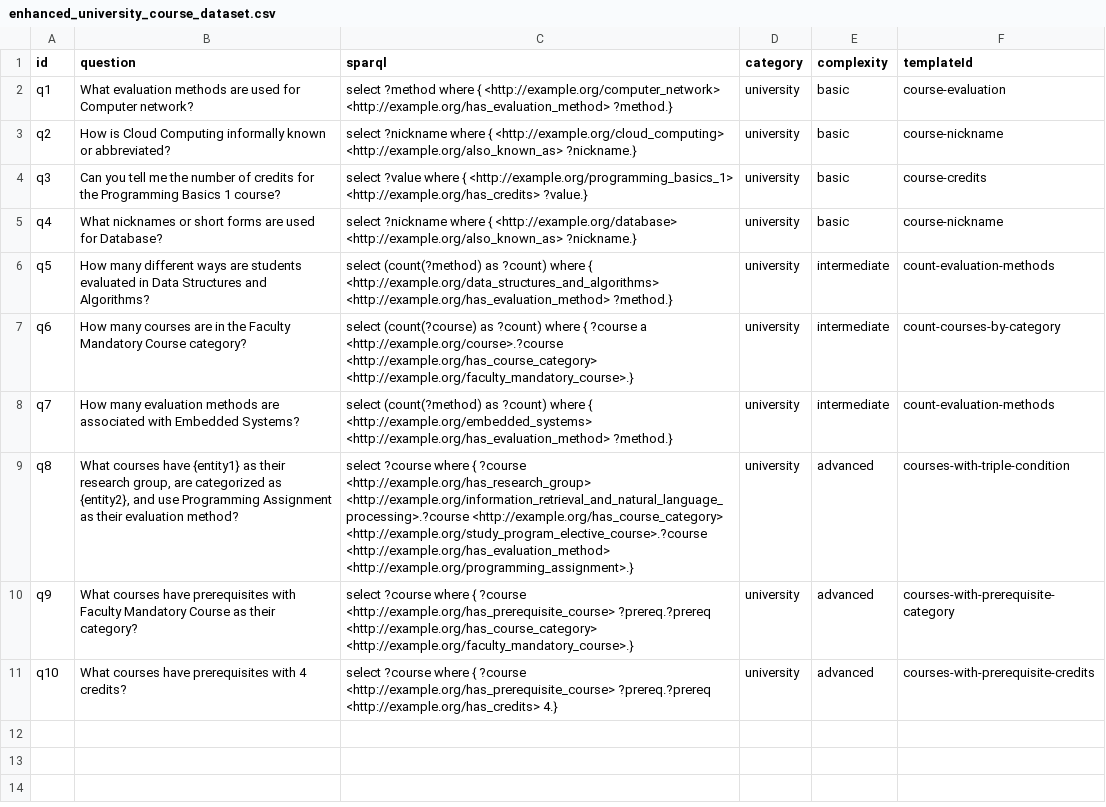
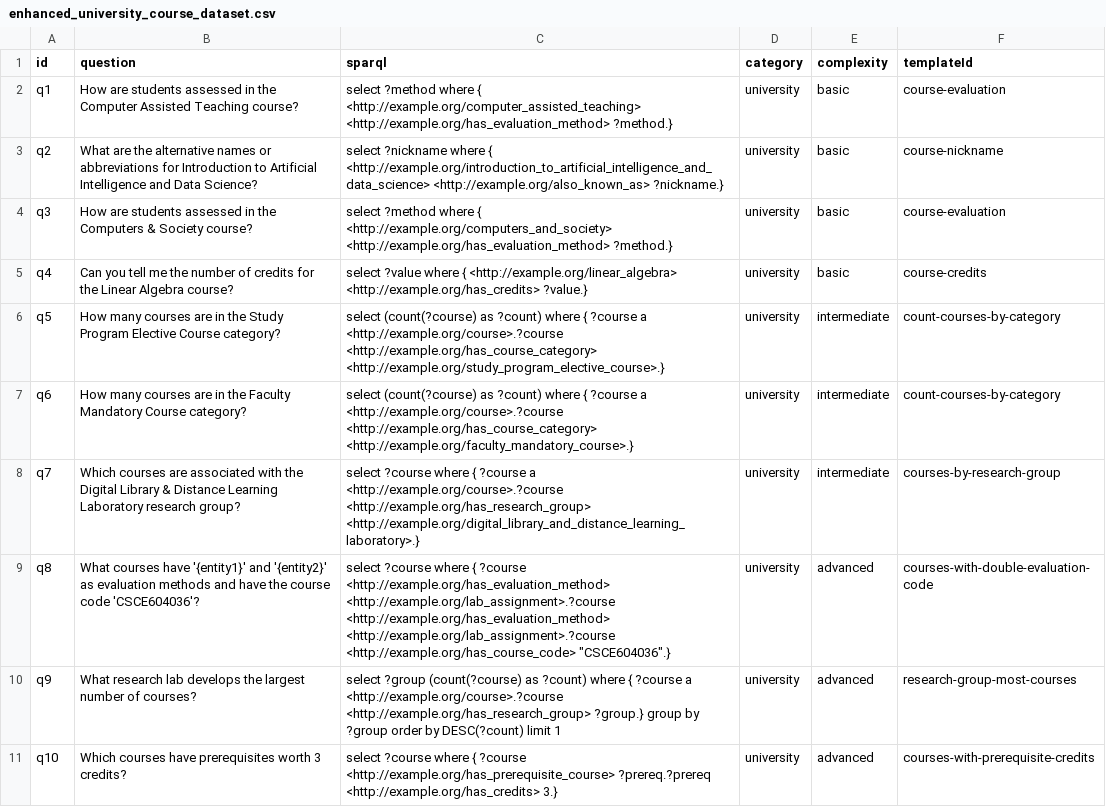
Before and after one commit to gansixeneh/FROG-2.0, a CSV file: curi/enhanced_university_course_dataset.csv, drawn as a sheet.

```diff
--- a/curi/enhanced_university_course_dataset.csv
+++ b/curi/enhanced_university_course_dataset.csv
@@ -1,11 +1,11 @@
 "id","question","sparql","category","complexity","templateId"
-"q1","What evaluation methods are used for Computer network?","select ?method where { <http://example.org/computer_network> <http://example.org/has_evaluation_method> ?method.}","university","basic","course-evaluation"
-"q2","How is Cloud Computing informally known or abbreviated?","select ?nickname where { <http://example.org/cloud_computing> <http://example.org/also_known_as> ?nickname.}","university","basic","course-nickname"
-"q3","Can you tell me the number of credits for the Programming Basics 1 course?","select ?value where { <http://example.org/programming_basics_1> <http://example.org/has_credits> ?value.}","university","basic","course-credits"
-"q4","What nicknames or short forms are used for Database?","select ?nickname where { <http://example.org/database> <http://example.org/also_known_as> ?nickname.}","university","basic","course-nickname"
-"q5","How many different ways are students evaluated in Data Structures and Algorithms?","select (count(?method) as ?count) where { <http://example.org/data_structures_and_algorithms> <http://example.org/has_evaluation_method> ?method.}","university","intermediate","count-evaluation-methods"
+"q1","How are students assessed in the Computer Assisted Teaching course?","select ?method where { <http://example.org/computer_assisted_teaching> <http://example.org/has_evaluation_method> ?method.}","university","basic","course-evaluation"
+"q2","What are the alternative names or abbreviations for Introduction to Artificial Intelligence and Data Science?","select ?nickname where { <http://example.org/introduction_to_artificial_intelligence_and_data_science> <http://example.org/also_known_as> ?nickname.}","university","basic","course-nickname"
+"q3","How are students assessed in the Computers & Society course?","select ?method where { <http://example.org/computers_and_society> <http://example.org/has_evaluation_method> ?method.}","university","basic","course-evaluation"
+"q4","Can you tell me the number of credits for the Linear Algebra course?","select ?value where { <http://example.org/linear_algebra> <http://example.org/has_credits> ?value.}","university","basic","course-credits"
+"q5","How many courses are in the Study Program Elective Course category?","select (count(?course) as ?count) where { ?course a <http://example.org/course>.?course <http://example.org/has_course_category> <http://example.org/study_program_elective_course>.}","university","intermediate","count-courses-by-category"
 "q6","How many courses are in the Faculty Mandatory Course category?","select (count(?course) as ?count) where { ?course a <http://example.org/course>.?course <http://example.org/has_course_category> <http://example.org/faculty_mandatory_course>.}","university","intermediate","count-courses-by-category"
-"q7","How many evaluation methods are associated with Embedded Systems?","select (count(?method) as ?count) where { <http://example.org/embedded_systems> <http://example.org/has_evaluation_method> ?method.}","university","intermediate","count-evaluation-methods"
-"q8","What courses have {entity1} as their research group, are categorized as {entity2}, and use Programming Assignment as their evaluation method?","select ?course where { ?course <http://example.org/has_research_group> <http://example.org/information_retrieval_and_natural_language_processing>.?course <http://example.org/has_course_category> <http://example.org/study_program_elective_course>.?course <http://example.org/has_evaluation_method> <http://example.org/programming_assignment>.}","university","advanced","courses-with-triple-condition"
-"q9","What courses have prerequisites with Faculty Mandatory Course as their category?","select ?course where { ?course <http://example.org/has_prerequisite_course> ?prereq.?prereq <http://example.org/has_course_category> <http://example.org/faculty_mandatory_course>.}","university","advanced","courses-with-prerequisite-category"
-"q10","What courses have prerequisites with 4 credits?","select ?course where { ?course <http://example.org/has_prerequisite_course> ?prereq.?prereq <http://example.org/has_credits> 4.}","university","advanced","courses-with-prerequisite-credits"
+"q7","Which courses are associated with the Digital Library & Distance Learning Laboratory research group?","select ?course where { ?course a <http://example.org/course>.?course <http://example.org/has_research_group> <http://example.org/digital_library_and_distance_learning_laboratory>.}","university","intermediate","courses-by-research-group"
+"q8","What courses have '{entity1}' and '{entity2}' as evaluation methods and have the course code 'CSCE604036'?","select ?course where { ?course <http://example.org/has_evaluation_method> <http://example.org/lab_assignment>.?course <http://example.org/has_evaluation_method> <http://example.org/lab_assignment>.?course <http://example.org/has_course_code> ""CSCE604036"".}","university","advanced","courses-with-double-evaluation-code"
+"q9","What research lab develops the largest number of courses?","select ?group (count(?course) as ?count) where { ?course a <http://example.org/course>.?course <http://example.org/has_research_group> ?group.} group by ?group order by DESC(?count) limit 1","university","advanced","research-group-most-courses"
+"q10","Which courses have prerequisites worth 3 credits?","select ?course where { ?course <http://example.org/has_prerequisite_course> ?prereq.?prereq <http://example.org/has_credits> 3.}","university","advanced","courses-with-prerequisite-credits"
```
Also changed, not shown: 2 other files.
